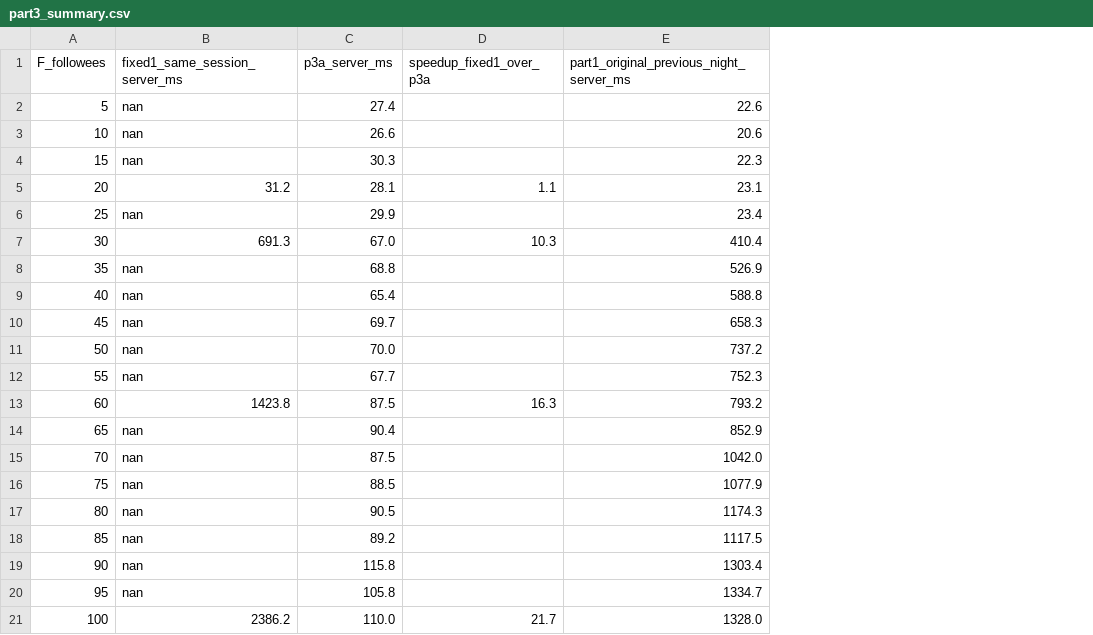
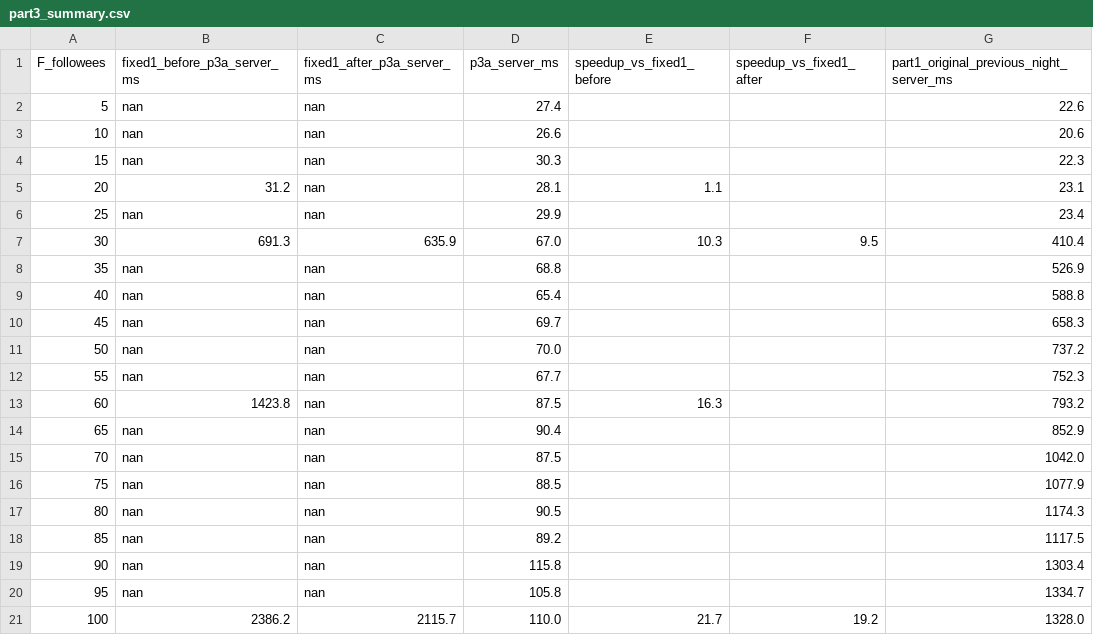
Before and after one commit to nasiri-mota/BigData_TinyInsta, a CSV file: figures/part3_summary.csv, drawn as a sheet; addresses are those after the commit; the diff names each change by its address in the sheet, - before the commit and + after, or states it on an @@ line.

Commit message:
Part 3: figure and summary include the second 'before' measurement

```diff
--- a/figures/part3_summary.csv
+++ b/figures/part3_summary.csv
+column C (fixed1_after_p3a_server_ms), rows 2-21: nan | nan | nan | nan | nan | 635.9 | nan | nan | nan | nan | nan | nan | nan | nan | nan | nan | nan | nan | nan | 2115.7
+column F (speedup_vs_fixed1_after), rows 7-21: 9.5 |  |  |  |  |  |  |  |  |  |  |  |  |  | 19.2
-B1: fixed1_same_session_server_ms
+B1: fixed1_before_p3a_server_ms
-E1: speedup_fixed1_over_p3a
+E1: speedup_vs_fixed1_before
```
Also changed, not shown: figures/fig3.csv, 3 other files.
